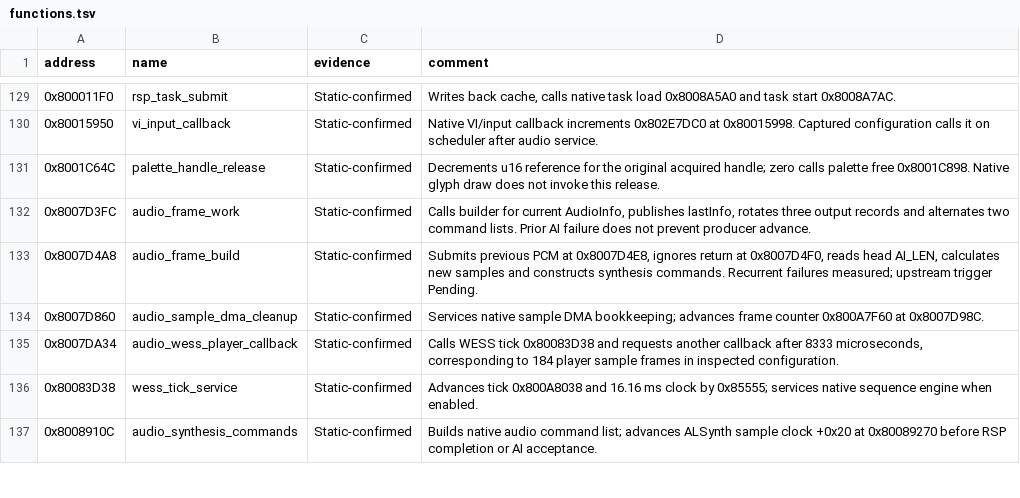
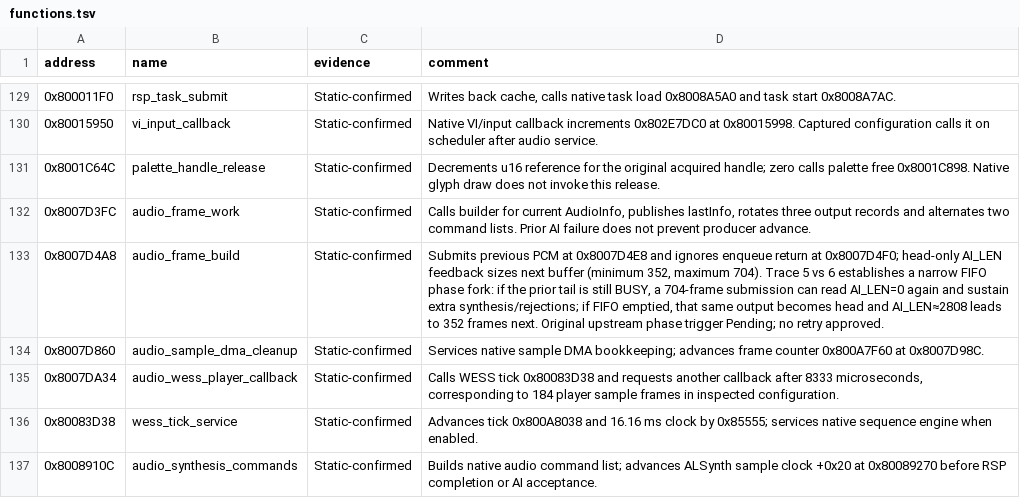
Before and after one commit to smeagol44/MKMSZ-Ghidra, a TSV file: analysis/functions.tsv, drawn as a sheet; only a part is shown, gaps mark what is left out.

Commit message:
ghidra: clarify observed audio FIFO feedback recovery fork

```diff
--- a/analysis/functions.tsv
+++ b/analysis/functions.tsv
@@ -132,3 +132,3 @@ address	name	evidence	comment
 0x8007D3FC	audio_frame_work	Static-confirmed	Calls builder for current AudioInfo, publishes lastInfo, rotates three output records and alternates two command lists. Prior AI failure does not prevent producer advance.
-0x8007D4A8	audio_frame_build	Static-confirmed	Submits previous PCM at 0x8007D4E8, ignores return at 0x8007D4F0, reads head AI_LEN, calculates new samples and constructs synthesis commands. Recurrent failures measured; upstream trigger Pending.
+0x8007D4A8	audio_frame_build	Static-confirmed	Submits previous PCM at 0x8007D4E8 and ignores enqueue return at 0x8007D4F0; head-only AI_LEN feedback sizes next buffer (minimum 352, maximum 704). Trace 5 vs 6 establishes a narrow FIFO phase fork: if the prior tail is still BUSY, a 704-frame submission can read AI_LEN=0 again and sustain extra synthesis/rejections; if FIFO emptied, that same output becomes head and AI_LEN≈2808 leads to 352 frames next. Original upstream phase trigger Pending; no retry approved.
 0x8007D860	audio_sample_dma_cleanup	Static-confirmed	Services native sample DMA bookkeeping; advances frame counter 0x800A7F60 at 0x8007D98C.
```
